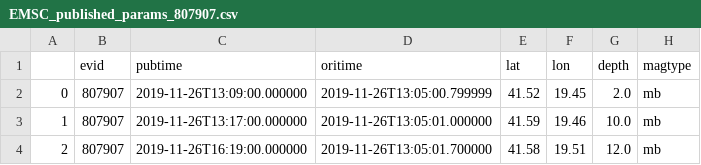
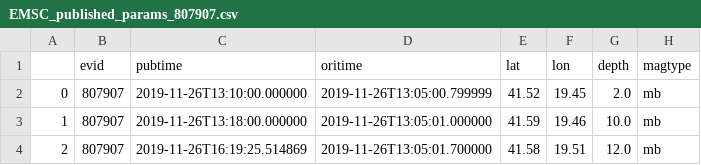
Before and after one commit to EMSC-CSEM/LastQuake_dataset_Albania_Nov2019, a CSV file: EMSC_published_params_807907.csv, drawn as a sheet; only a part is shown; the diff names each change by its address in the sheet, - before the commit and + after, or states it on an @@ line.

```diff
--- a/EMSC_published_params_807907.csv
+++ b/EMSC_published_params_807907.csv
-C2 (pubtime): 2019-11-26T13:09:00.000000
+C2 (pubtime): 2019-11-26T13:10:00.000000
-C3 (pubtime): 2019-11-26T13:17:00.000000
+C3 (pubtime): 2019-11-26T13:18:00.000000
-C4 (pubtime): 2019-11-26T16:19:00.000000
+C4 (pubtime): 2019-11-26T16:19:25.514869
```
Also changed, not shown: EMSC_published_params_807728.csv, EMSC_published_params_807751.csv, 2 other files.
